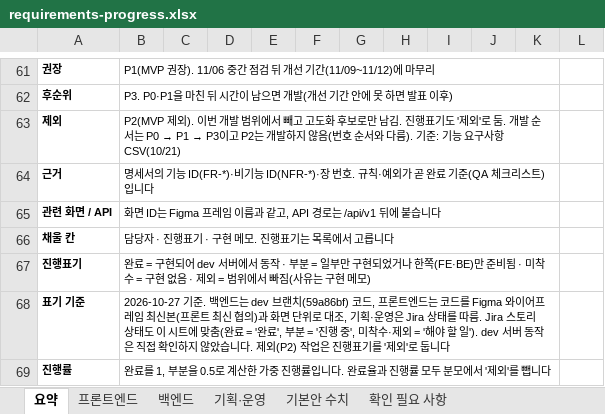
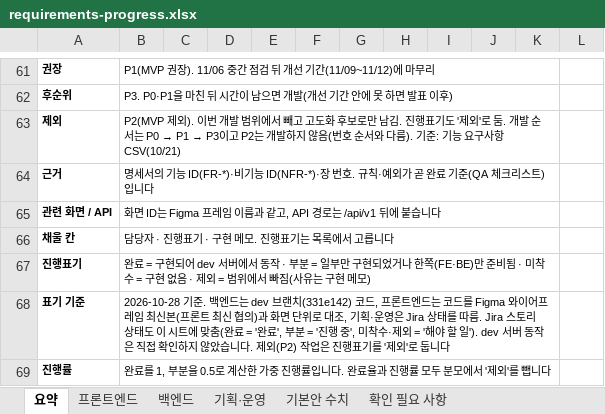
Before and after one commit to MinBeom2/NyamNyamHobby, an Excel workbook: repo/docs/tasks/requirements-progress.xlsx, sheet 요약, drawn as a sheet; only a part is shown, gaps mark what is left out; values as stored, in another font and other column widths than the file's, no borders; conditional formats not drawn; the diff names each change by its address in the sheet, - before the commit and + after, or states it on an @@ line.

```diff
--- a/repo/docs/tasks/requirements-progress.xlsx (sheet 요약)
+++ b/repo/docs/tasks/requirements-progress.xlsx (sheet 요약)
-B68: 2026-10-27 기준. 백엔드는 dev 브랜치(59a86bf) 코드, 프…
+B68: 2026-10-28 기준. 백엔드는 dev 브랜치(331e142) 코드, 프…
```
Also changed, not shown: sheet 프론트엔드, sheet 확인 필요 사항, sheet 백엔드, 3 other files.
